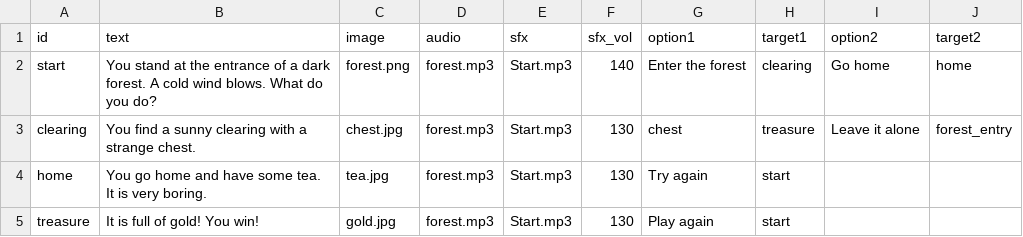
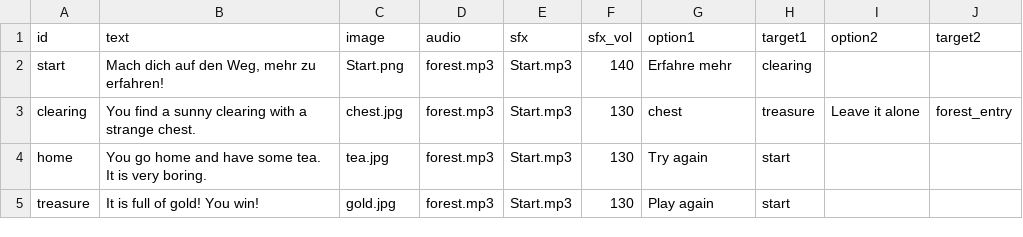
Before and after one commit to robertcornelisschuppe/test-choose-your-own-adventure, a CSV file: story.csv, drawn as a sheet.

Commit message:
Update story.csv

```diff
--- a/story.csv
+++ b/story.csv
@@ -1,3 +1,3 @@
 id,text,image,audio,sfx,sfx_vol,option1,target1,option2,target2
-start,You stand at the entrance of a dark forest. A cold wind blows. What do you do?,forest.png,forest.mp3,Start.mp3,140,Enter the forest,clearing,Go home,home
+start,"Mach dich auf den Weg, mehr zu erfahren!",Start.png,forest.mp3,Start.mp3,140,Erfahre mehr,clearing,,
 clearing,You find a sunny clearing with a strange chest.,chest.jpg,forest.mp3,Start.mp3,130,chest,treasure,Leave it alone,forest_entry
```
